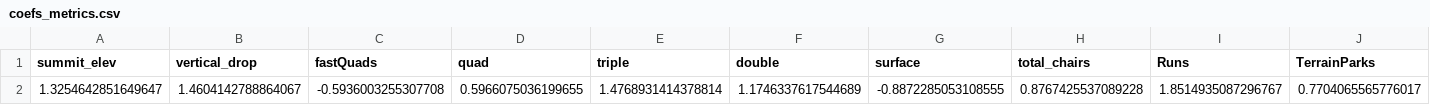
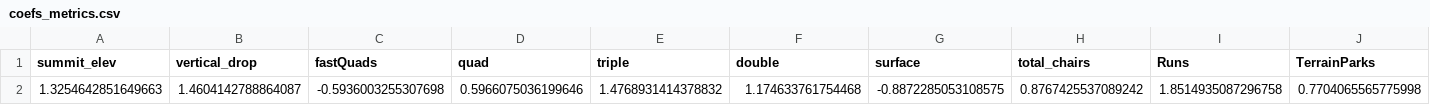
Before and after one commit to joew1234/GuidedCapstone, a CSV file: Step6/models/coefs_metrics.csv, drawn as a sheet; only a part is shown; removed rows and columns are numbered as before the commit, all else as after; rows hold the shown columns only; the diff names each change by its address in the sheet, - before the commit and + after, or states it on an @@ line.

```diff
--- a/Step6/models/coefs_metrics.csv
+++ b/Step6/models/coefs_metrics.csv
-row 2: 1.3254642851649647 | 1.4604142788864067 | -0.5936003255307708 | 0.5966075036199655 | 1.4768931414378814 | 1.1746337617544689 | -0.8872285053108555 | 0.8767425537089228 | 1.8514935087296767 | 0.7704065565776017
+row 2: 1.3254642851649663 | 1.4604142788864087 | -0.5936003255307698 | 0.5966075036199646 | 1.4768931414378832 | 1.174633761754468 | -0.8872285053108575 | 0.8767425537089242 | 1.8514935087296758 | 0.7704065565775998
```
Also changed, not shown: 5 other files.
